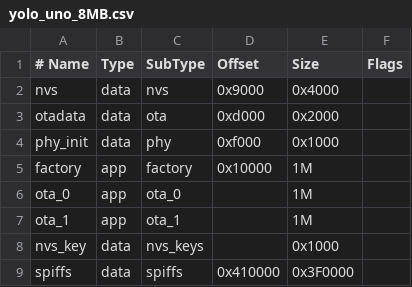
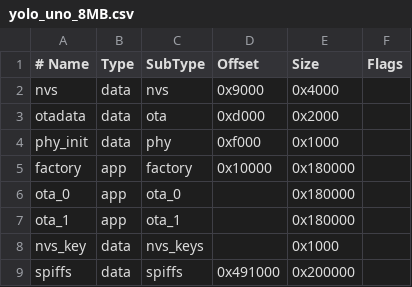
Before and after one commit to thammgh3724/IOT_assignment, a CSV file: yolo_uno_8MB.csv, drawn as a sheet.

```diff
--- a/yolo_uno_8MB.csv
+++ b/yolo_uno_8MB.csv
@@ -4,6 +4,6 @@ otadata,  data, ota,      0xd000,  0x2000
 phy_init, data, phy,      0xf000,  0x1000
-factory,  app,  factory,  0x10000,  1M
-ota_0,    app,  ota_0,    ,         1M
-ota_1,    app,  ota_1,    ,         1M
+factory,  app,  factory,  0x10000,  0x180000
+ota_0,    app,  ota_0,    ,         0x180000
+ota_1,    app,  ota_1,    ,         0x180000
 nvs_key,  data, nvs_keys, ,        0x1000
-spiffs,   data, spiffs,  0x410000, 0x3F0000
+spiffs,   data, spiffs,  0x491000, 0x200000
```
Also changed, not shown: 9 other files.
